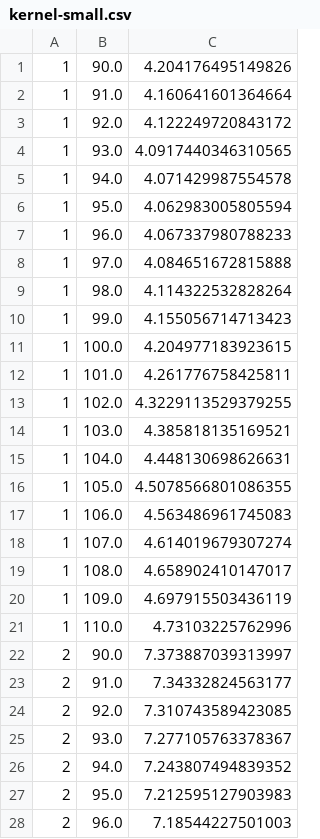
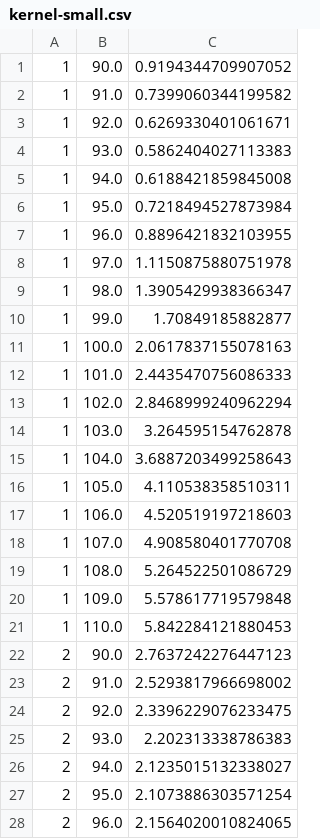
Before and after one commit to nikhilpb/java-main, a CSV file: results/kernel-small.csv, drawn as a sheet; only a part is shown; the diff covers the shown part only.

Commit message:
kernel small

```diff
--- a/results/kernel-small.csv
+++ b/results/kernel-small.csv
@@ -1,28 +1,28 @@
-1,90.0,4.204176495149826
-1,91.0,4.160641601364664
-1,92.0,4.122249720843172
-1,93.0,4.0917440346310565
-1,94.0,4.071429987554578
-1,95.0,4.062983005805594
-1,96.0,4.067337980788233
-1,97.0,4.084651672815888
-1,98.0,4.114322532828264
-1,99.0,4.155056714713423
-1,100.0,4.204977183923615
-1,101.0,4.261776758425811
-1,102.0,4.3229113529379255
-1,103.0,4.385818135169521
-1,104.0,4.448130698626631
-1,105.0,4.5078566801086355
-1,106.0,4.563486961745083
-1,107.0,4.614019679307274
-1,108.0,4.658902410147017
-1,109.0,4.697915503436119
-1,110.0,4.73103225762996
-2,90.0,7.373887039313997
-2,91.0,7.34332824563177
-2,92.0,7.310743589423085
-2,93.0,7.277105763378367
-2,94.0,7.243807494839352
-2,95.0,7.212595127903983
-2,96.0,7.18544227501003
+1,90.0,0.9194344709907052
+1,91.0,0.7399060344199582
+1,92.0,0.6269330401061671
+1,93.0,0.5862404027113383
+1,94.0,0.6188421859845008
+1,95.0,0.7218494527873984
+1,96.0,0.8896421832103955
+1,97.0,1.1150875880751978
+1,98.0,1.3905429938366347
+1,99.0,1.70849185882877
+1,100.0,2.0617837155078163
+1,101.0,2.4435470756086333
+1,102.0,2.8468999240962294
+1,103.0,3.264595154762878
+1,104.0,3.6887203499258643
+1,105.0,4.110538358510311
+1,106.0,4.520519197218603
+1,107.0,4.908580401770708
+1,108.0,5.264522501086729
+1,109.0,5.578617719579848
+1,110.0,5.842284121880453
+2,90.0,2.7637242276447123
+2,91.0,2.5293817966698002
+2,92.0,2.3396229076233475
+2,93.0,2.202313338786383
+2,94.0,2.1235015132338027
+2,95.0,2.1073886303571254
+2,96.0,2.1564020010824065
```
Also changed, not shown: 35 edited cells elsewhere in this file, 1 other file.
